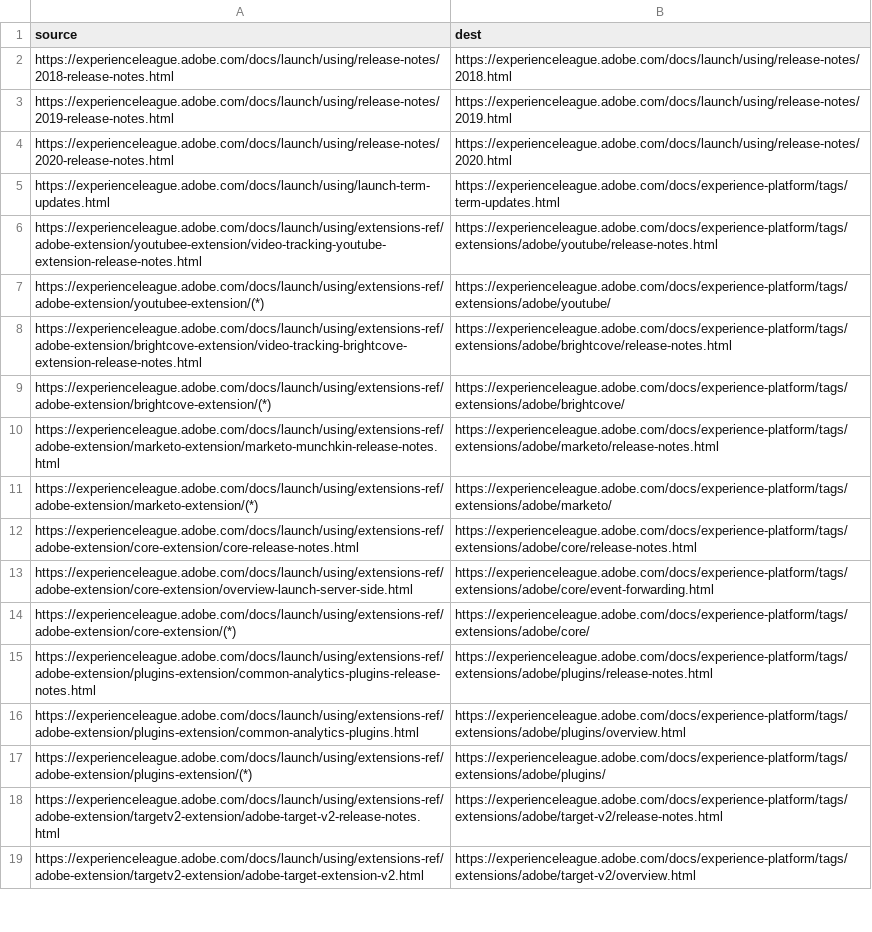
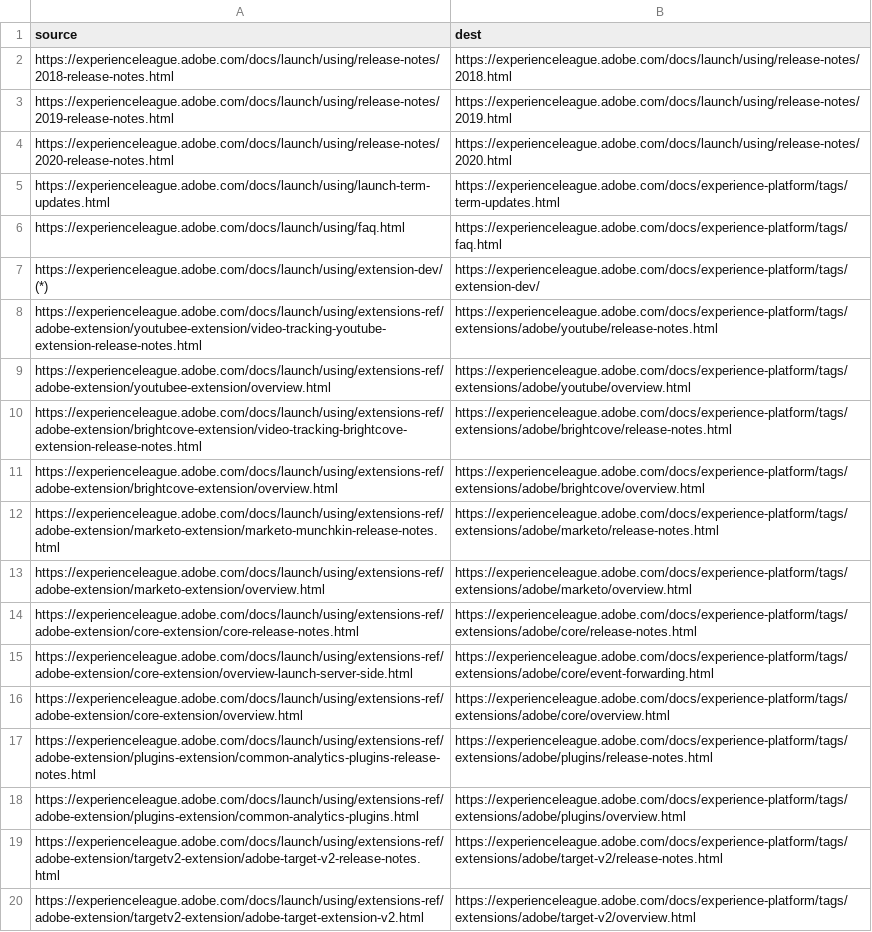
Before and after one commit to AdobeDocs/experience-platform.it-IT, a CSV file: redirects.csv, drawn as a sheet; only a part is shown; the diff covers the shown part only.

Commit message:
Updating Old File for core commit 89b9adbe299b5c42ebb80cbb6c1c19e3ca53ec74

```diff
--- a/redirects.csv
+++ b/redirects.csv
@@ -5,14 +5,15 @@ https://experienceleague.adobe.com/docs/launch/using/release-notes/2020-release-
 https://experienceleague.adobe.com/docs/launch/using/launch-term-updates.html,https://experienceleague.adobe.com/docs/experience-platform/tags/term-updates.html
+https://experienceleague.adobe.com/docs/launch/using/faq.html,https://experienceleague.adobe.com/docs/experience-platform/tags/faq.html
+https://experienceleague.adobe.com/docs/launch/using/extension-dev/(*),https://experienceleague.adobe.com/docs/experience-platform/tags/extension-dev/
 https://experienceleague.adobe.com/docs/launch/using/extensions-ref/adobe-extension/youtubee-extension/video-tracking-youtube-extension-release-notes.html,https://experienceleague.adobe.com/docs/experience-platform/tags/extensions/adobe/youtube/release-notes.html
-https://experienceleague.adobe.com/docs/launch/using/extensions-ref/adobe-extension/youtubee-extension/(*),https://experienceleague.adobe.com/docs/experience-platform/tags/extensions/adobe/youtube/
+https://experienceleague.adobe.com/docs/launch/using/extensions-ref/adobe-extension/youtubee-extension/overview.html,https://experienceleague.adobe.com/docs/experience-platform/tags/extensions/adobe/youtube/overview.html
 https://experienceleague.adobe.com/docs/launch/using/extensions-ref/adobe-extension/brightcove-extension/video-tracking-brightcove-extension-release-notes.html,https://experienceleague.adobe.com/docs/experience-platform/tags/extensions/adobe/brightcove/release-notes.html
-https://experienceleague.adobe.com/docs/launch/using/extensions-ref/adobe-extension/brightcove-extension/(*),https://experienceleague.adobe.com/docs/experience-platform/tags/extensions/adobe/brightcove/
+https://experienceleague.adobe.com/docs/launch/using/extensions-ref/adobe-extension/brightcove-extension/overview.html,https://experienceleague.adobe.com/docs/experience-platform/tags/extensions/adobe/brightcove/overview.html
 https://experienceleague.adobe.com/docs/launch/using/extensions-ref/adobe-extension/marketo-extension/marketo-munchkin-release-notes.html,https://experienceleague.adobe.com/docs/experience-platform/tags/extensions/adobe/marketo/release-notes.html
-https://experienceleague.adobe.com/docs/launch/using/extensions-ref/adobe-extension/marketo-extension/(*),https://experienceleague.adobe.com/docs/experience-platform/tags/extensions/adobe/marketo/
+https://experienceleague.adobe.com/docs/launch/using/extensions-ref/adobe-extension/marketo-extension/overview.html,https://experienceleague.adobe.com/docs/experience-platform/tags/extensions/adobe/marketo/overview.html
 https://experienceleague.adobe.com/docs/launch/using/extensions-ref/adobe-extension/core-extension/core-release-notes.html,https://experienceleague.adobe.com/docs/experience-platform/tags/extensions/adobe/core/release-notes.html
 https://experienceleague.adobe.com/docs/launch/using/extensions-ref/adobe-extension/core-extension/overview-launch-server-side.html,https://experienceleague.adobe.com/docs/experience-platform/tags/extensions/adobe/core/event-forwarding.html
-https://experienceleague.adobe.com/docs/launch/using/extensions-ref/adobe-extension/core-extension/(*),https://experienceleague.adobe.com/docs/experience-platform/tags/extensions/adobe/core/
+https://experienceleague.adobe.com/docs/launch/using/extensions-ref/adobe-extension/core-extension/overview.html,https://experienceleague.adobe.com/docs/experience-platform/tags/extensions/adobe/core/overview.html
 https://experienceleague.adobe.com/docs/launch/using/extensions-ref/adobe-extension/plugins-extension/common-analytics-plugins-release-notes.html,https://experienceleague.adobe.com/docs/experience-platform/tags/extensions/adobe/plugins/release-notes.html
 https://experienceleague.adobe.com/docs/launch/using/extensions-ref/adobe-extension/plugins-extension/common-analytics-plugins.html,https://experienceleague.adobe.com/docs/experience-platform/tags/extensions/adobe/plugins/overview.html
-https://experienceleague.adobe.com/docs/launch/using/extensions-ref/adobe-extension/plugins-extension/(*),https://experienceleague.adobe.com/docs/experience-platform/tags/extensions/adobe/plugins/
 https://experienceleague.adobe.com/docs/launch/using/extensions-ref/adobe-extension/targetv2-extension/adobe-target-v2-release-notes.html,https://experienceleague.adobe.com/docs/experience-platform/tags/extensions/adobe/target-v2/release-notes.html
```
Also changed, not shown: 8 added rows, 3 removed rows and 23 edited cells elsewhere in this file.
